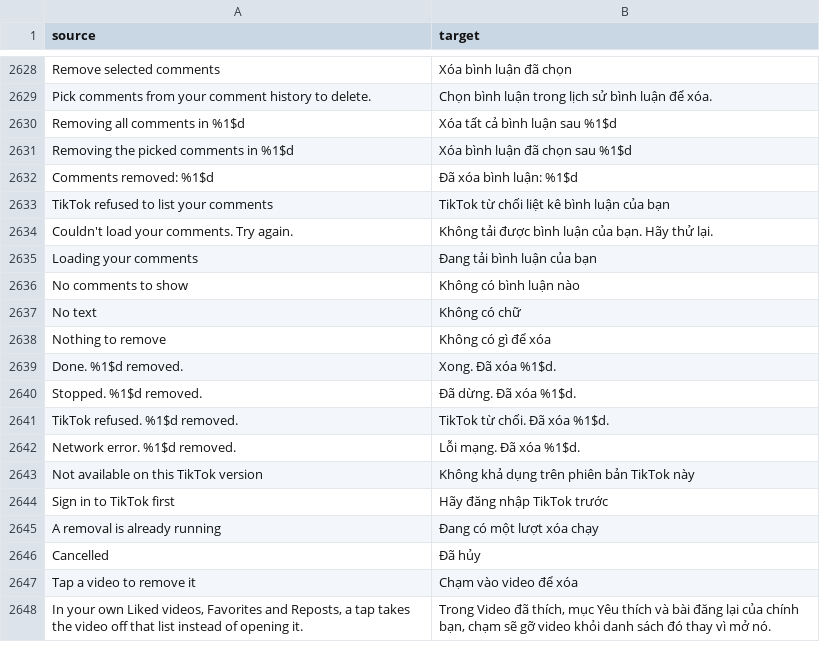
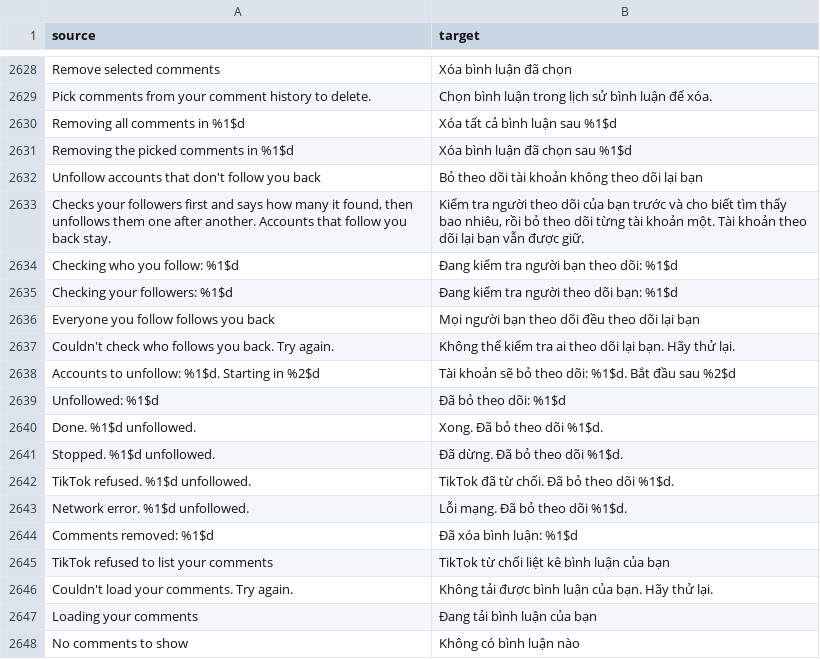
Before and after one commit to SysAdminDoc/HushFeed, a CSV file: extensions/tiktok/src/main/l10n/vi.csv, drawn as a sheet; only a part is shown, gaps mark what is left out; the shorter side is filled out with more unchanged rows; the diff names each change by its address in the sheet, - before the commit and + after, or states it on an @@ line.

Commit message:
feat(privacy): unfollow the accounts that don't follow you back
A new row under Privacy > Clean up your account reads who you follow and
your followers (FollowLists), shows how many don't follow back, counts down
with Cancel, then unfollows them one at a time through the request TikTok's
own Unfollow posts, with the cleanup runner's pacing and Stop.

An account only counts when the following list marks it followed and not
mutual and it isn't on the followers list, so a short followers read can
only spare people, never add them. The followers list is skipped when the
following list has nobody to check.

```diff
--- a/extensions/tiktok/src/main/l10n/vi.csv
+++ b/extensions/tiktok/src/main/l10n/vi.csv
+row 2632: Unfollow accounts that don't follow you back | Bỏ theo dõi tài khoản không theo dõi lại bạn
+row 2633: Checks your followers first and says how many it found, then unfollows them one after another. Accounts that follow you back stay. | Kiểm tra người theo dõi của bạn trước và cho biết tìm thấy bao nhiêu, rồi bỏ theo dõi từng tài khoản một. Tài khoản theo dõi lại bạn vẫn được giữ.
+row 2634: Checking who you follow: %1$d | Đang kiểm tra người bạn theo dõi: %1$d
+row 2635: Checking your followers: %1$d | Đang kiểm tra người theo dõi bạn: %1$d
+row 2636: Everyone you follow follows you back | Mọi người bạn theo dõi đều theo dõi lại bạn
+row 2637: Couldn't check who follows you back. Try again. | Không thể kiểm tra ai theo dõi lại bạn. Hãy thử lại.
+row 2638: Accounts to unfollow: %1$d. Starting in %2$d | Tài khoản sẽ bỏ theo dõi: %1$d. Bắt đầu sau %2$d
+row 2639: Unfollowed: %1$d | Đã bỏ theo dõi: %1$d
+row 2640: Done. %1$d unfollowed. | Xong. Đã bỏ theo dõi %1$d.
+row 2641: Stopped. %1$d unfollowed. | Đã dừng. Đã bỏ theo dõi %1$d.
+row 2642: TikTok refused. %1$d unfollowed. | TikTok đã từ chối. Đã bỏ theo dõi %1$d.
+row 2643: Network error. %1$d unfollowed. | Lỗi mạng. Đã bỏ theo dõi %1$d.
```
Also changed, not shown: extensions/tiktok/src/main/l10n/ar.tsv, extensions/tiktok/src/main/l10n/az.tsv, 34 other files.
